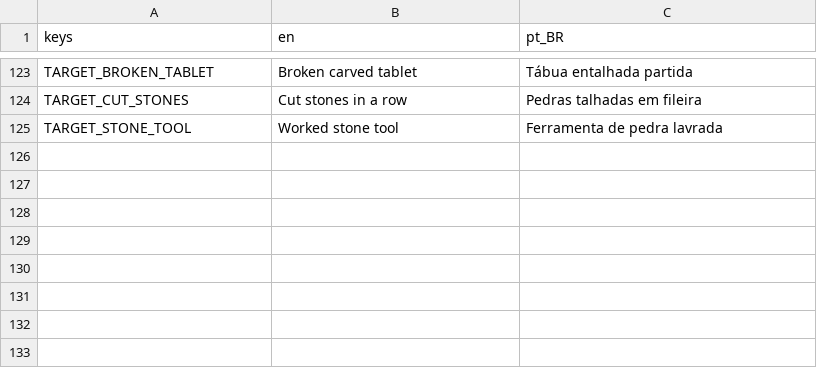
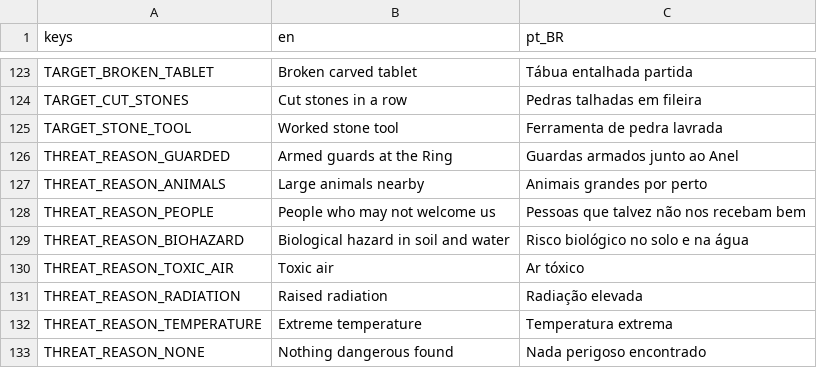
Before and after one commit to lmarcarini/StarPortal, a CSV file: localization/gate.csv, drawn as a sheet; only a part is shown, gaps mark what is left out.

```diff
--- a/localization/gate.csv
+++ b/localization/gate.csv
@@ -125 +125,9 @@ TARGET_CUT_STONES,Cut stones in a row,Pedras talhadas em fileira
 TARGET_STONE_TOOL,Worked stone tool,Ferramenta de pedra lavrada
+THREAT_REASON_GUARDED,Armed guards at the Ring,Guardas armados junto ao Anel
+THREAT_REASON_ANIMALS,Large animals nearby,Animais grandes por perto
+THREAT_REASON_PEOPLE,People who may not welcome us,Pessoas que talvez não nos recebam bem
+THREAT_REASON_BIOHAZARD,Biological hazard in soil and water,Risco biológico no solo e na água
+THREAT_REASON_TOXIC_AIR,Toxic air,Ar tóxico
+THREAT_REASON_RADIATION,Raised radiation,Radiação elevada
+THREAT_REASON_TEMPERATURE,Extreme temperature,Temperatura extrema
+THREAT_REASON_NONE,Nothing dangerous found,Nada perigoso encontrado
```
Also changed, not shown: 54 other files.
